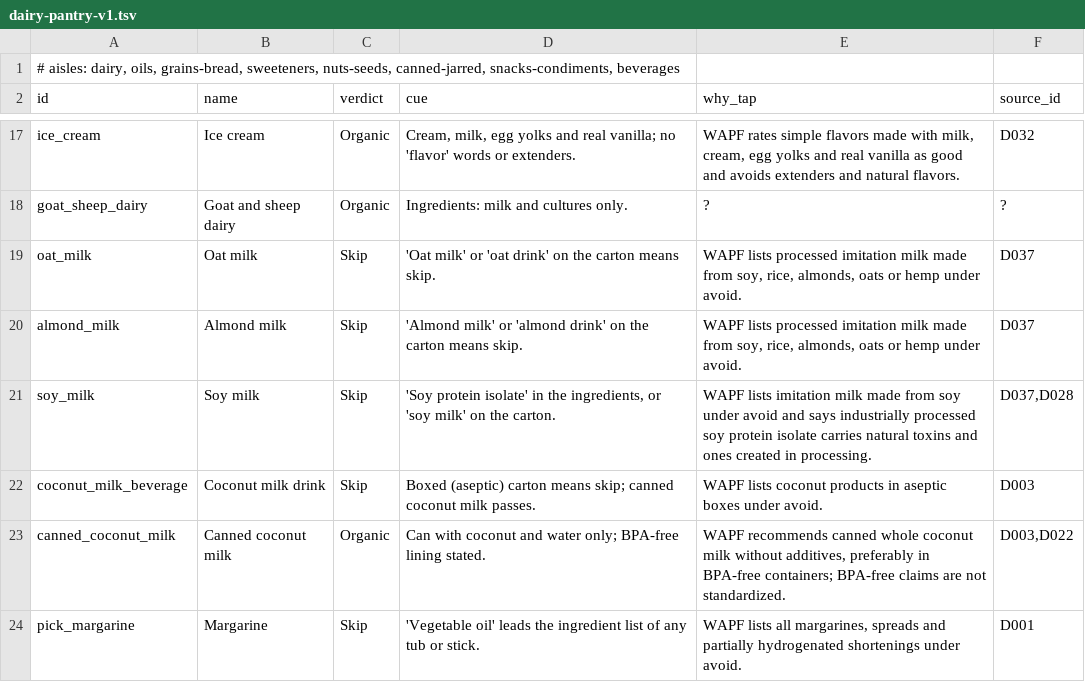
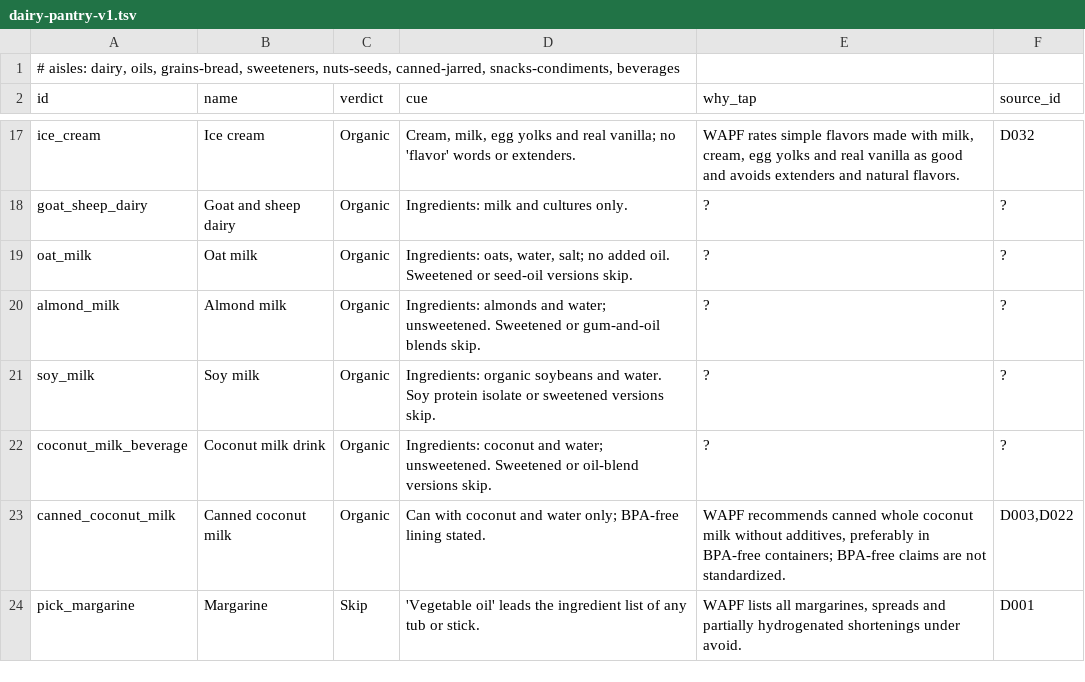
Before and after one commit to imagine-greatly/kristy, a TSV file: docs/research/deepen/pilot/dairy-pantry-v1.tsv, drawn as a sheet; only a part is shown, gaps mark what is left out.

```diff
--- a/docs/research/deepen/pilot/dairy-pantry-v1.tsv
+++ b/docs/research/deepen/pilot/dairy-pantry-v1.tsv
@@ -18,6 +18,6 @@ ice_cream	Ice cream	Organic	Cream, milk, egg yolks and real vanilla; no 'flavor'
 goat_sheep_dairy	Goat and sheep dairy	Organic	Ingredients: milk and cultures only.	?	?
-oat_milk	Oat milk	Skip	'Oat milk' or 'oat drink' on the carton means skip.	WAPF lists processed imitation milk made from soy, rice, almonds, oats or hemp under avoid.	D037
-almond_milk	Almond milk	Skip	'Almond milk' or 'almond drink' on the carton means skip.	WAPF lists processed imitation milk made from soy, rice, almonds, oats or hemp under avoid.	D037
-soy_milk	Soy milk	Skip	'Soy protein isolate' in the ingredients, or 'soy milk' on the carton.	WAPF lists imitation milk made from soy under avoid and says industrially processed soy protein isolate carries natural toxins and ones created in processing.	D037,D028
-coconut_milk_beverage	Coconut milk drink	Skip	Boxed (aseptic) carton means skip; canned coconut milk passes.	WAPF lists coconut products in aseptic boxes under avoid.	D003
+oat_milk	Oat milk	Organic	Ingredients: oats, water, salt; no added oil. Sweetened or seed-oil versions skip.	?	?
+almond_milk	Almond milk	Organic	Ingredients: almonds and water; unsweetened. Sweetened or gum-and-oil blends skip.	?	?
+soy_milk	Soy milk	Organic	Ingredients: organic soybeans and water. Soy protein isolate or sweetened versions skip.	?	?
+coconut_milk_beverage	Coconut milk drink	Organic	Ingredients: coconut and water; unsweetened. Sweetened or oil-blend versions skip.	?	?
 canned_coconut_milk	Canned coconut milk	Organic	Can with coconut and water only; BPA-free lining stated.	WAPF recommends canned whole coconut milk without additives, preferably in BPA-free containers; BPA-free claims are not standardized.	D003,D022
```
Also changed, not shown: 1 other file.
